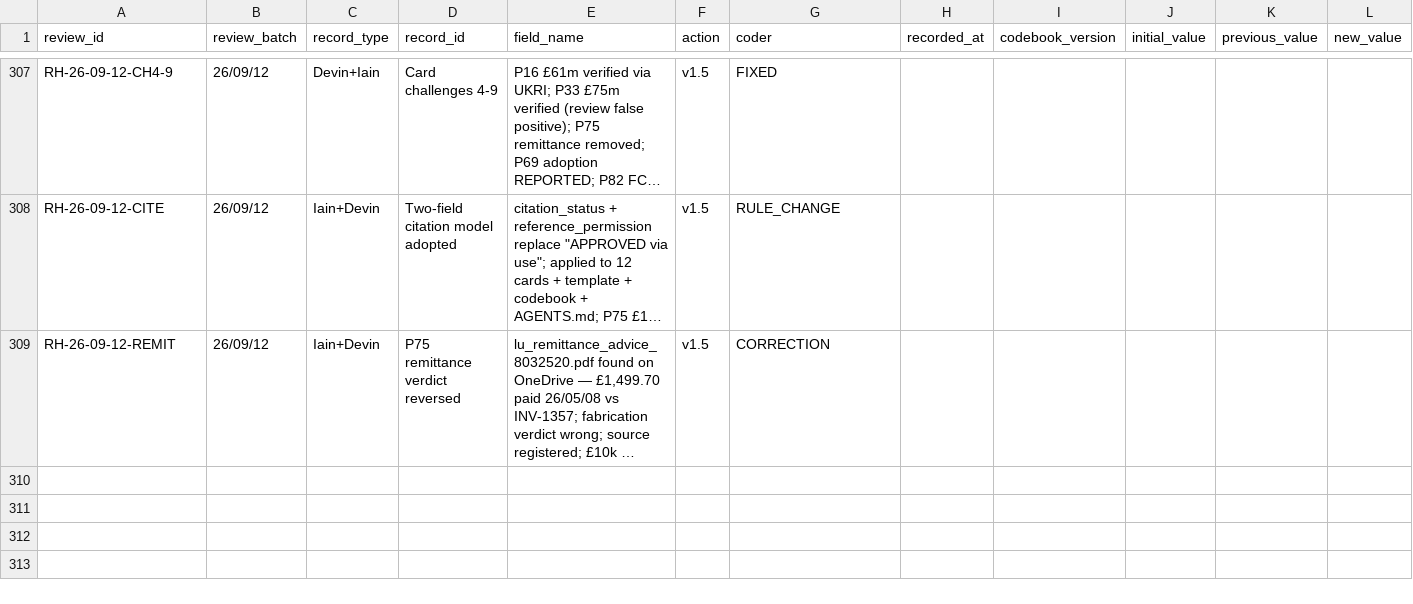
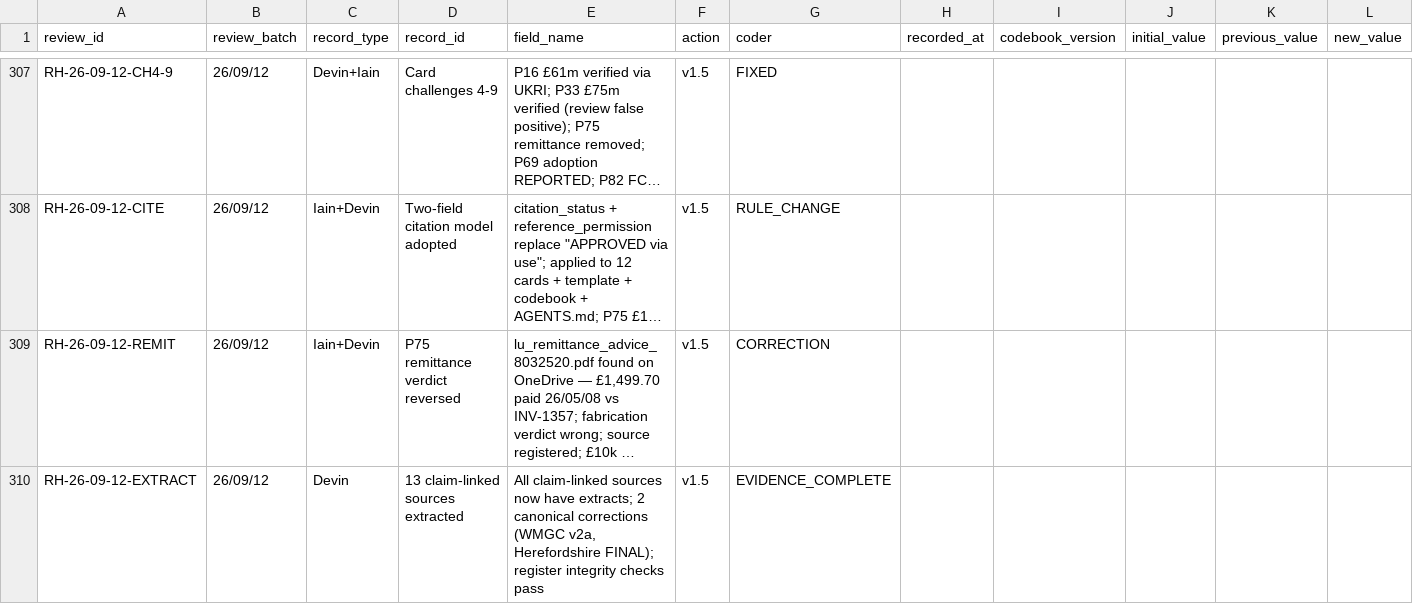
Before and after one commit to iainbe/ProjectClassifier, a CSV file: 10_review_history.csv, drawn as a sheet; only a part is shown, gaps mark what is left out; long unchanged cells end in …; rows hold the shown columns only; the diff names each change by its address in the sheet, - before the commit and + after, or states it on an @@ line.

```diff
--- a/10_review_history.csv
+++ b/10_review_history.csv
+row 310: RH-26-09-12-EXTRACT | 26/09/12 | Devin | 13 claim-linked sources extracted | All claim-linked sources now have extracts; 2 canonical corrections (WMGC v2a, Herefordshire FINAL); register integrity checks pass | v1.5 | EVIDENCE_COMPLETE
```
Also changed, not shown: 02_sources.csv, 15 other files.
